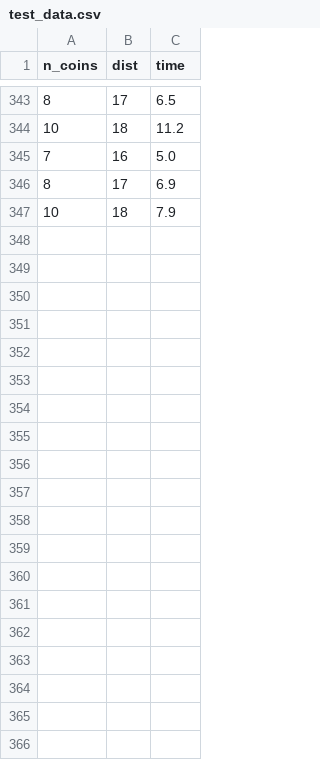
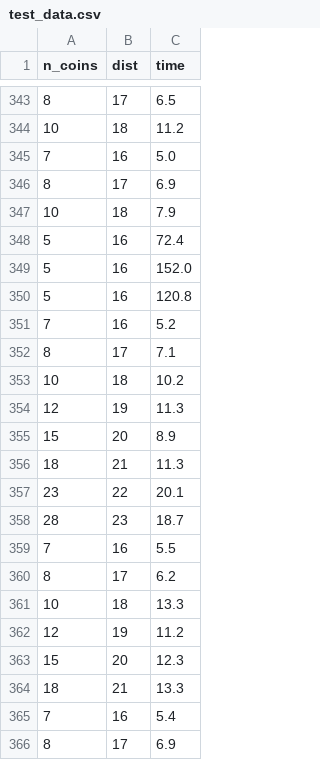
Before and after one commit to augisd/PyGame, a CSV file: test_data.csv, drawn as a sheet; only a part is shown, gaps mark what is left out; the diff covers the shown part only.

```diff
--- a/test_data.csv
+++ b/test_data.csv
@@ -347 +347,20 @@ n_coins,dist,time
 10,18,7.9
+5,16,72.4
+5,16,152.0
+5,16,120.8
+7,16,5.2
+8,17,7.1
+10,18,10.2
+12,19,11.3
+15,20,8.9
+18,21,11.3
+23,22,20.1
+28,23,18.7
+7,16,5.5
+8,17,6.2
+10,18,13.3
+12,19,11.2
+15,20,12.3
+18,21,13.3
+7,16,5.4
+8,17,6.9
```
Also changed, not shown: 13 added rows and 13 edited cells elsewhere in this file, 7 other files.
